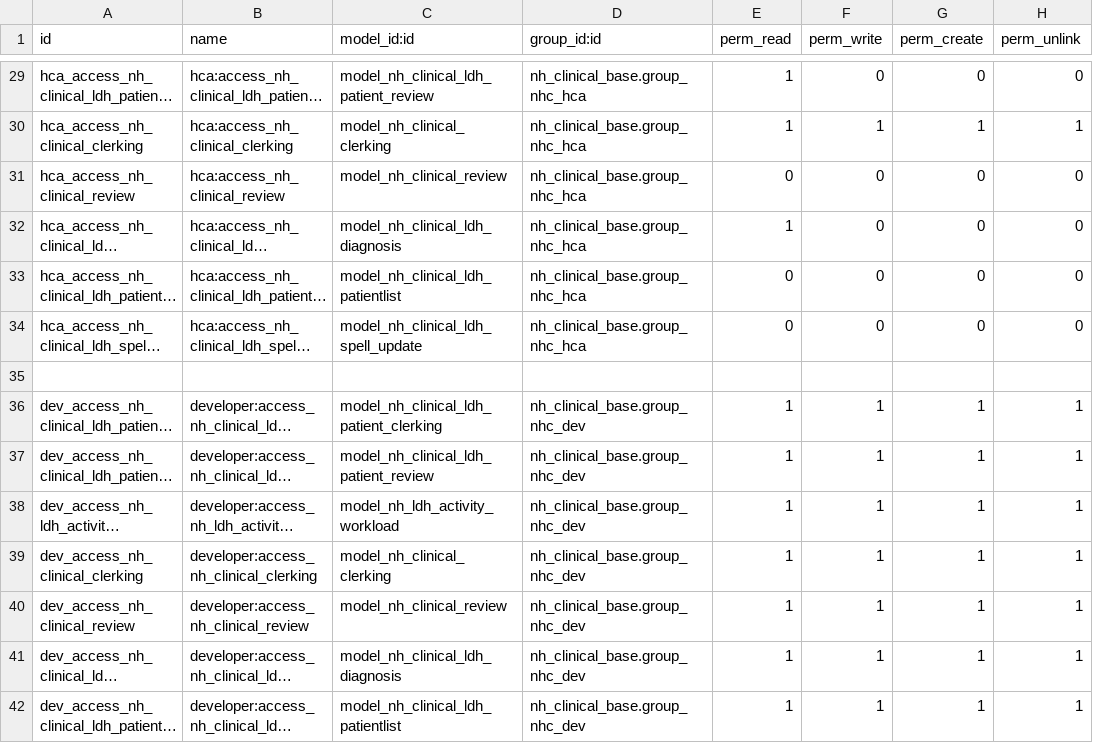
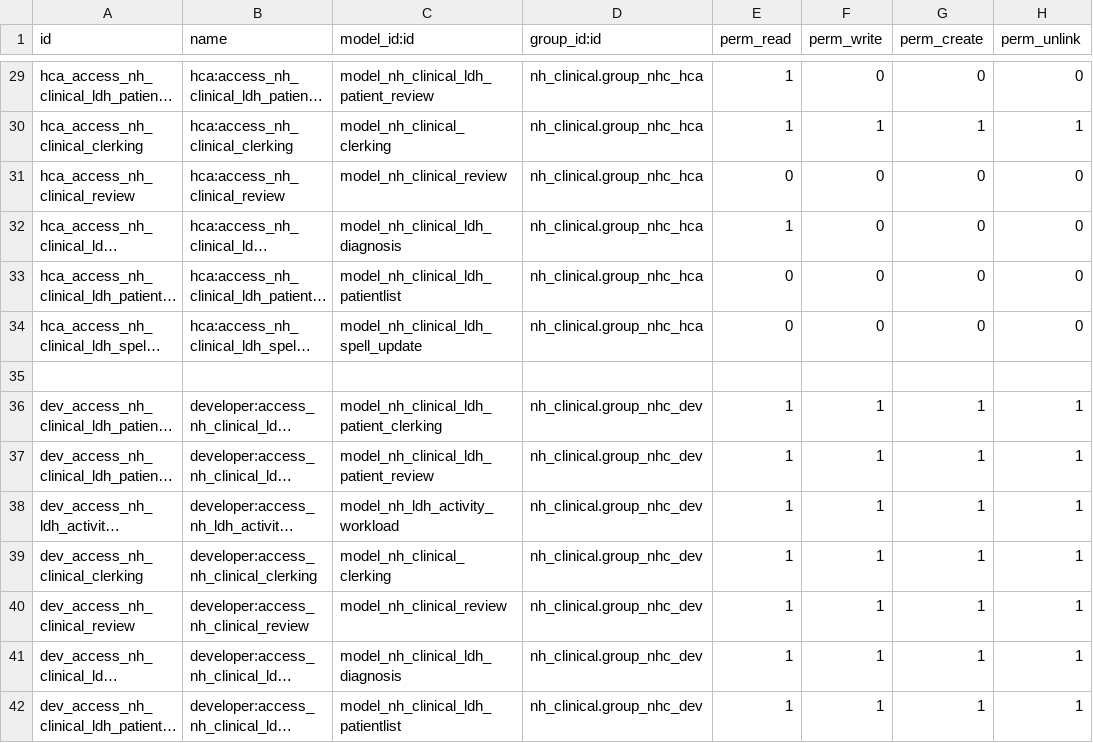
Before and after one commit to openeobs/openeobs-client-modules, a CSV file: nh_clinical_ldh/security/ir.model.access.csv, drawn as a sheet; only a part is shown, gaps mark what is left out; long unchanged cells end in …; the diff covers the shown part only; the diff names each change by its address in the sheet, - before the commit and + after, or states it on an @@ line.

Commit message:
[IMP] Refactor. nh_clinical_base becomes nh_clinical

```diff
--- a/nh_clinical_ldh/security/ir.model.access.csv
+++ b/nh_clinical_ldh/security/ir.model.access.csv
-D29:D34 (group_id:id): nh_clinical_base.group_nhc_hca
+D29:D34 (group_id:id): nh_clinical.group_nhc_hca
-D36:D42 (group_id:id): nh_clinical_base.group_nhc_dev
+D36:D42 (group_id:id): nh_clinical.group_nhc_dev
```
Also changed, not shown: 48 edited cells elsewhere in this file, 1 other file.
